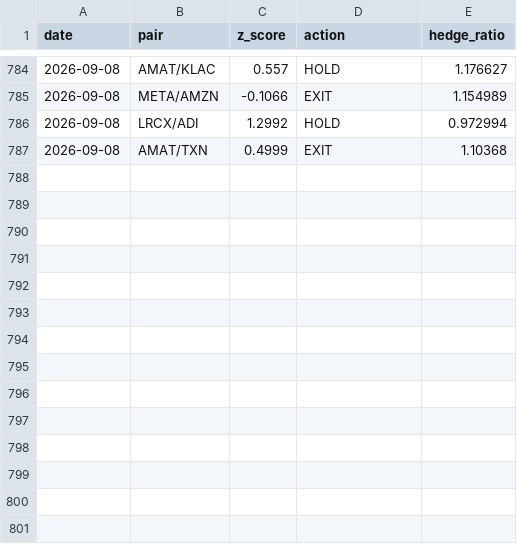
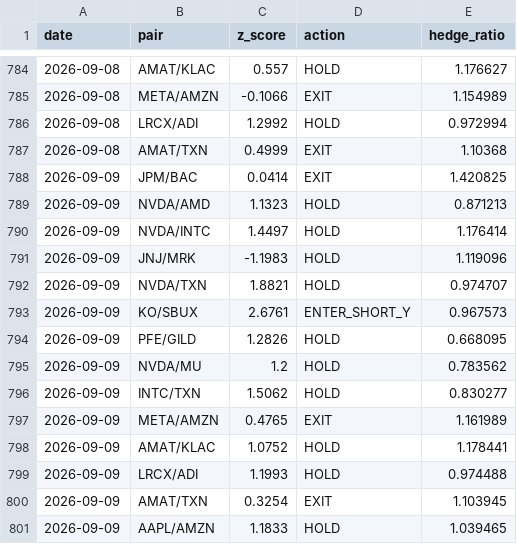
Before and after one commit to Southpaw3234/Quant-Terminal, a CSV file: data/stat_arb/pair_history.csv, drawn as a sheet; only a part is shown, gaps mark what is left out; the diff names each change by its address in the sheet, - before the commit and + after, or states it on an @@ line.

```diff
--- a/data/stat_arb/pair_history.csv
+++ b/data/stat_arb/pair_history.csv
+row 788: 2026-09-09 | JPM/BAC | 0.0414 | EXIT | 1.420825
+row 789: 2026-09-09 | NVDA/AMD | 1.1323 | HOLD | 0.871213
+row 790: 2026-09-09 | NVDA/INTC | 1.4497 | HOLD | 1.176414
+row 791: 2026-09-09 | JNJ/MRK | -1.1983 | HOLD | 1.119096
+row 792: 2026-09-09 | NVDA/TXN | 1.8821 | HOLD | 0.974707
+row 793: 2026-09-09 | KO/SBUX | 2.6761 | ENTER_SHORT_Y | 0.967573
+row 794: 2026-09-09 | PFE/GILD | 1.2826 | HOLD | 0.668095
+row 795: 2026-09-09 | NVDA/MU | 1.2 | HOLD | 0.783562
+row 796: 2026-09-09 | INTC/TXN | 1.5062 | HOLD | 0.830277
+row 797: 2026-09-09 | META/AMZN | 0.4765 | EXIT | 1.161989
+row 798: 2026-09-09 | AMAT/KLAC | 1.0752 | HOLD | 1.178441
+row 799: 2026-09-09 | LRCX/ADI | 1.1993 | HOLD | 0.974488
+row 800: 2026-09-09 | AMAT/TXN | 0.3254 | EXIT | 1.103945
+row 801: 2026-09-09 | AAPL/AMZN | 1.1833 | HOLD | 1.039465
```
Also changed, not shown: data/shadow/cross_sectional_ls.csv, data/shadow/cross_sectional_ls_v2.csv, 32 other files.
